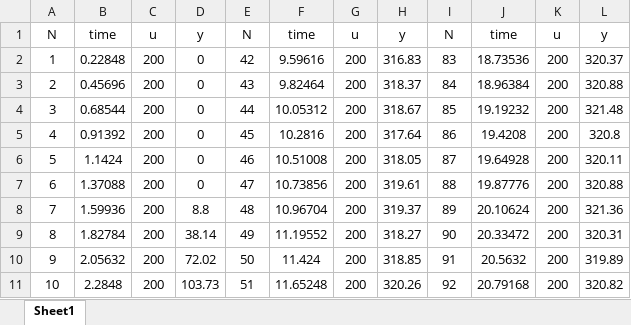
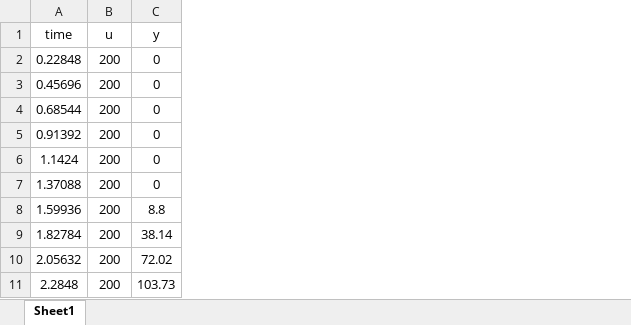
Before and after one commit to nojair/finaltry, an Excel workbook: motor.xlsx, sheet Sheet1, drawn as a sheet; only a part is shown; values as stored, in another font and other column widths than the file's, no borders; the diff names each change by its address in the sheet, - before the commit and + after, or states it on an @@ line.

```diff
--- a/motor.xlsx (sheet Sheet1)
+++ b/motor.xlsx (sheet Sheet1)
-column A (N), rows 2-11: 1 | 2 | 3 | 4 | 5 | 6 | 7 | 8 | 9 | 10
-column E (N), rows 2-11: 42 | 43 | 44 | 45 | 46 | 47 | 48 | 49 | 50 | 51
-column F (time), rows 2-11: 9.59616 | 9.82464 | 10.05312 | 10.2816 | 10.51008 | 10.73856 | 10.96704 | 11.19552 | 11.424 | 11.65248
-column G (u), rows 2-11: all 200
-column H (y), rows 2-11: 316.83 | 318.37 | 318.67 | 317.64 | 318.05 | 319.61 | 319.37 | 318.27 | 318.85 | 320.26
-column I (N), rows 2-11: 83 | 84 | 85 | 86 | 87 | 88 | 89 | 90 | 91 | 92
-column J (time), rows 2-11: 18.73536 | 18.96384 | 19.19232 | 19.4208 | 19.64928 | 19.87776 | 20.10624 | 20.33472 | 20.5632 | 20.79168
-column K (u), rows 2-11: all 200
-column L (y), rows 2-11: 320.37 | 320.88 | 321.48 | 320.8 | 320.11 | 320.88 | 321.36 | 320.31 | 319.89 | 320.82
```
Also changed, not shown: 14 other files.
